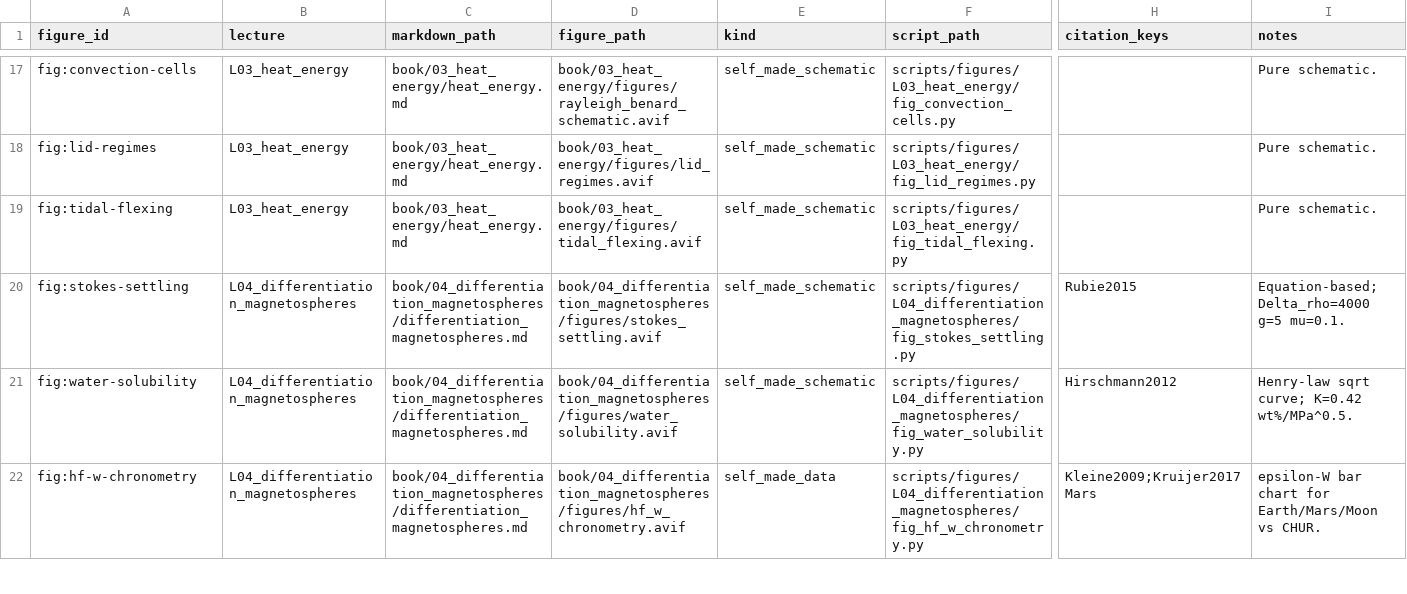
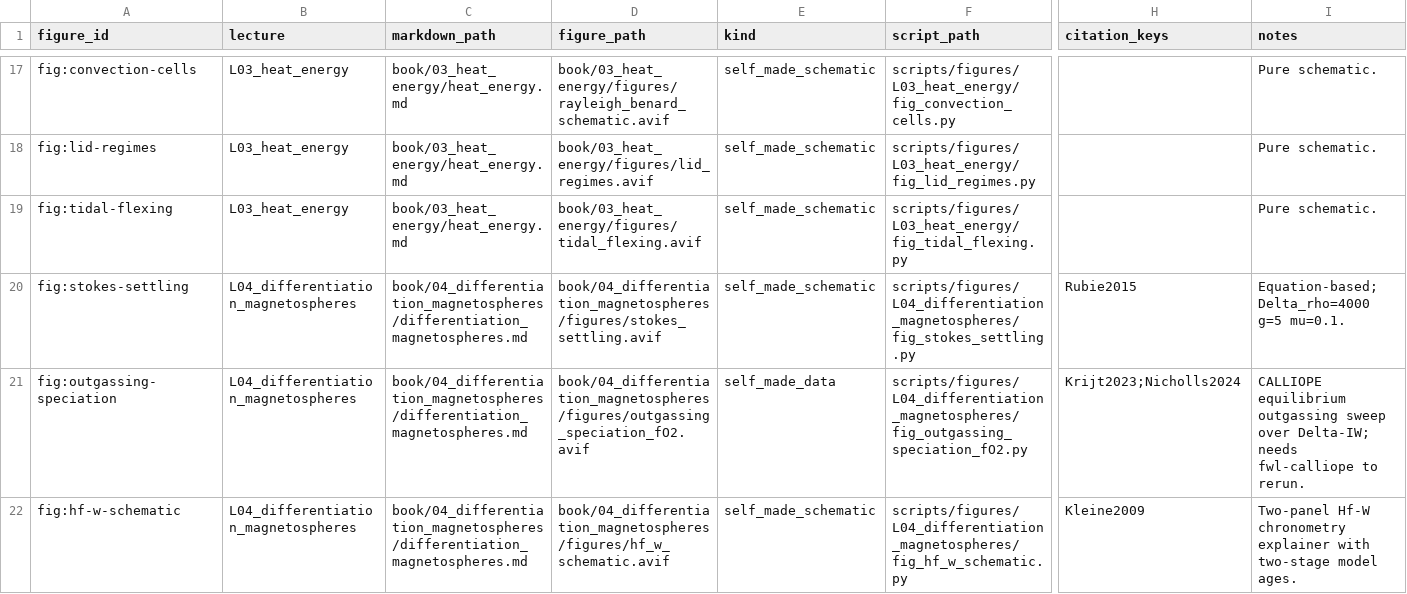
Before and after one commit to FormingWorlds/IntroductionToPlanetaryScience, a CSV file: scripts/figures/manifest.csv, drawn as a sheet; only a part is shown, gaps mark what is left out; removed rows and columns are numbered as before the commit, all else as after; rows hold the shown columns only; the diff covers the shown part only; the diff names each change by its address in the sheet, - before the commit and + after, or states it on an @@ line.

Commit message:
Show magma ocean volatile partitioning across oxidation states
The old water solubility figure showed only the dissolved water law. The new two panel figure shows the mass of each volatile dissolved in the melt and the outgassed partial pressures over oxygen fugacity, for the bulk silicate Earth inventory, from an equilibrium outgassing model.

The notes now start the solubility discussion with the general concept: each gas dissolves through its own reaction with the melt, so solubility depends on the species, the melt composition, and the redox state. The water square root law is the worked example. The text states that during the magma ocean stage most of the planet's water is dissolved in the magma, not in the atmosphere.

The slides show the same figure, the manifest and the figure checks track the new script and drop the retired ones, and the induction equation is now introduced, not derived, in the previous section.

```diff
--- a/scripts/figures/manifest.csv
+++ b/scripts/figures/manifest.csv
+row 21: fig:outgassing-speciation | L04_differentiation_magnetospheres | book/04_differentiation_magnetospheres/differentiation_magnetospheres.md | book/04_differentiation_magnetospheres/figures/outgassing_speciation_fO2.avif | self_made_data | scripts/figures/L04_differentiation_magnetospheres/fig_outgassing_speciation_fO2.py | Krijt2023;Nicholls2024 | CALLIOPE equilibrium outgassing sweep over Delta-IW; needs fwl-calliope to rerun.
-A22 (figure_id): fig:water-solubility
+A22 (figure_id): fig:hf-w-schematic
-D22 (figure_path): book/04_differentiation_magnetospheres/figures/water_solubility.avif
+D22 (figure_path): book/04_differentiation_magnetospheres/figures/hf_w_schematic.avif
-F22 (script_path): scripts/figures/L04_differentiation_magnetospheres/fig_water_solubility.py
+F22 (script_path): scripts/figures/L04_differentiation_magnetospheres/fig_hf_w_schematic.py
-H22 (citation_keys): Hirschmann2012
+H22 (citation_keys): Kleine2009
-I22 (notes): Henry-law sqrt curve; K=0.42 wt%/MPa^0.5.
+I22 (notes): Two-panel Hf-W chronometry explainer with two-stage model ages.
-row 22: fig:hf-w-chronometry | L04_differentiation_magnetospheres | book/04_differentiation_magnetospheres/differentiation_magnetospheres.md | book/04_differentiation_magnetospheres/figures/hf_w_chronometry.avif | self_made_data | scripts/figures/L04_differentiation_magnetospheres/fig_hf_w_chronometry.py | Kleine2009;Kruijer2017Mars | epsilon-W bar chart for Earth/Mars/Moon vs CHUR.
```
Also changed, not shown: 2 added rows and 3 edited cells elsewhere in this file, 12 other files.
